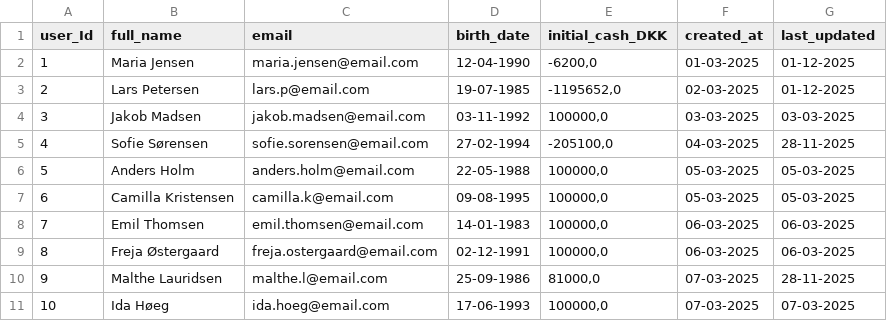
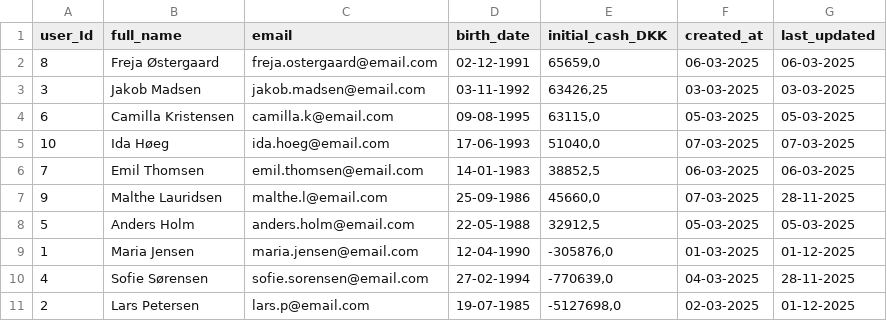
Before and after one commit to MartinWagnerThomsen/Gruppe-4--Datamatiker, a CSV file: out/production/Gruppe-4--Datamatiker/Files/users.csv, drawn as a sheet.

Commit message:
Add user har nu scanner og users filen er opdateret så vi kan starte fra det største userID

```diff
--- a/out/production/Gruppe-4--Datamatiker/Files/users.csv
+++ b/out/production/Gruppe-4--Datamatiker/Files/users.csv
@@ -1,11 +1,11 @@
 user_Id;full_name;email;birth_date;initial_cash_DKK;created_at;last_updated
-1;Maria Jensen;maria.jensen@email.com;12-04-1990;-6200,0;01-03-2025;01-12-2025
-2;Lars Petersen;lars.p@email.com;19-07-1985;-1195652,0;02-03-2025;01-12-2025
-3;Jakob Madsen;jakob.madsen@email.com;03-11-1992;100000,0;03-03-2025;03-03-2025
-4;Sofie Sørensen;sofie.sorensen@email.com;27-02-1994;-205100,0;04-03-2025;28-11-2025
-5;Anders Holm;anders.holm@email.com;22-05-1988;100000,0;05-03-2025;05-03-2025
-6;Camilla Kristensen;camilla.k@email.com;09-08-1995;100000,0;05-03-2025;05-03-2025
-7;Emil Thomsen;emil.thomsen@email.com;14-01-1983;100000,0;06-03-2025;06-03-2025
-8;Freja Østergaard;freja.ostergaard@email.com;02-12-1991;100000,0;06-03-2025;06-03-2025
-9;Malthe Lauridsen;malthe.l@email.com;25-09-1986;81000,0;07-03-2025;28-11-2025
-10;Ida Høeg;ida.hoeg@email.com;17-06-1993;100000,0;07-03-2025;07-03-2025
+8;Freja Østergaard;freja.ostergaard@email.com;02-12-1991;65659,0;06-03-2025;06-03-2025
+3;Jakob Madsen;jakob.madsen@email.com;03-11-1992;63426,25;03-03-2025;03-03-2025
+6;Camilla Kristensen;camilla.k@email.com;09-08-1995;63115,0;05-03-2025;05-03-2025
+10;Ida Høeg;ida.hoeg@email.com;17-06-1993;51040,0;07-03-2025;07-03-2025
+7;Emil Thomsen;emil.thomsen@email.com;14-01-1983;38852,5;06-03-2025;06-03-2025
+9;Malthe Lauridsen;malthe.l@email.com;25-09-1986;45660,0;07-03-2025;28-11-2025
+5;Anders Holm;anders.holm@email.com;22-05-1988;32912,5;05-03-2025;05-03-2025
+1;Maria Jensen;maria.jensen@email.com;12-04-1990;-305876,0;01-03-2025;01-12-2025
+4;Sofie Sørensen;sofie.sorensen@email.com;27-02-1994;-770639,0;04-03-2025;28-11-2025
+2;Lars Petersen;lars.p@email.com;19-07-1985;-5127698,0;02-03-2025;01-12-2025
```
Also changed, not shown: Investeringsklubben/src/Files/users.csv, 3 other files.
